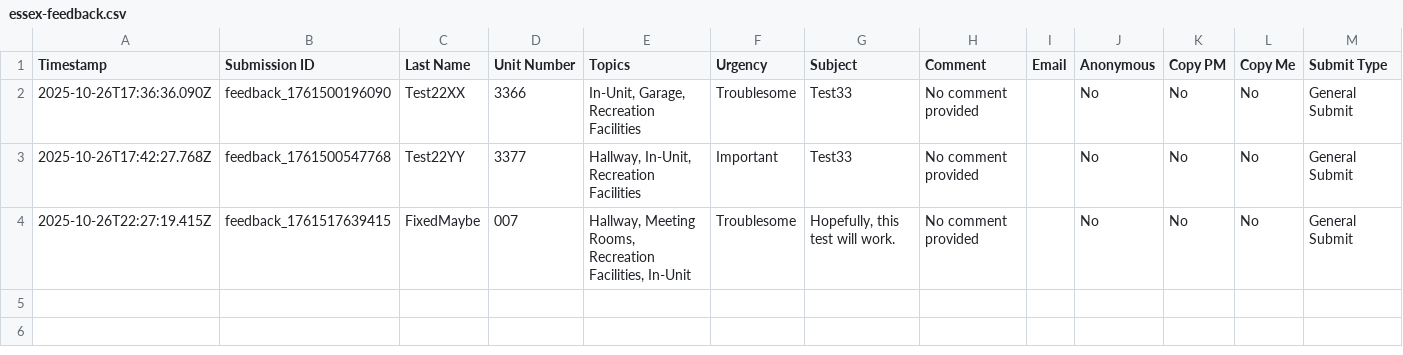
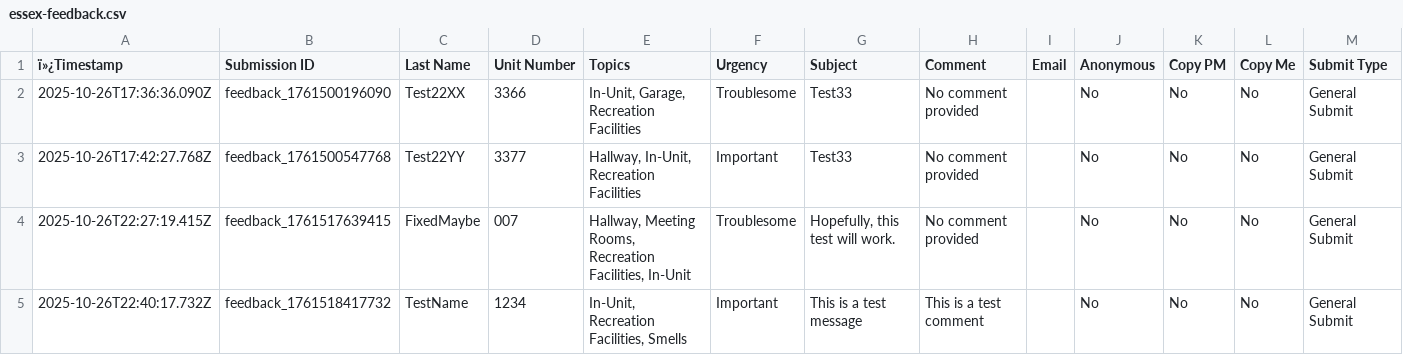
Before and after one commit to perelgutTrios/CondoFeedback, a CSV file: essex-feedback.csv, drawn as a sheet.

Commit message:
Add feedback submission - 2025-10-26T22:40:17.988Z

```diff
--- a/essex-feedback.csv
+++ b/essex-feedback.csv
@@ -1,2 +1,2 @@
-Timestamp,Submission ID,Last Name,Unit Number,Topics,Urgency,Subject,Comment,Email,Anonymous,Copy PM,Copy Me,Submit Type
+ï»¿Timestamp,Submission ID,Last Name,Unit Number,Topics,Urgency,Subject,Comment,Email,Anonymous,Copy PM,Copy Me,Submit Type
 2025-10-26T17:36:36.090Z,feedback_1761500196090,Test22XX,3366,"In-Unit, Garage, Recreation Facilities",Troublesome,Test33,No comment provided,,No,No,No,General Submit
@@ -4 +4,2 @@
 2025-10-26T22:27:19.415Z,feedback_1761517639415,FixedMaybe,007,"Hallway, Meeting Rooms, Recreation Facilities, In-Unit",Troublesome,"Hopefully, this test will work.",No comment provided,,No,No,No,General Submit
+2025-10-26T22:40:17.732Z,feedback_1761518417732,TestName,1234,"In-Unit, Recreation Facilities, Smells",Important,This is a test message,This is a test comment,,No,No,No,General Submit
```
